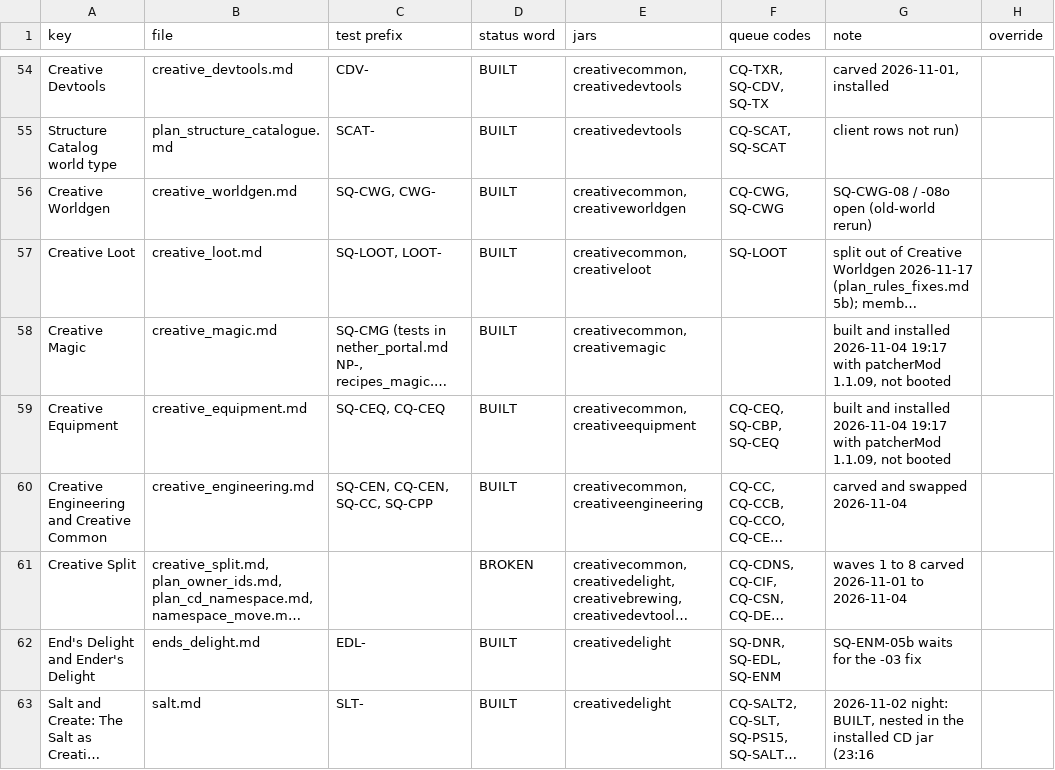
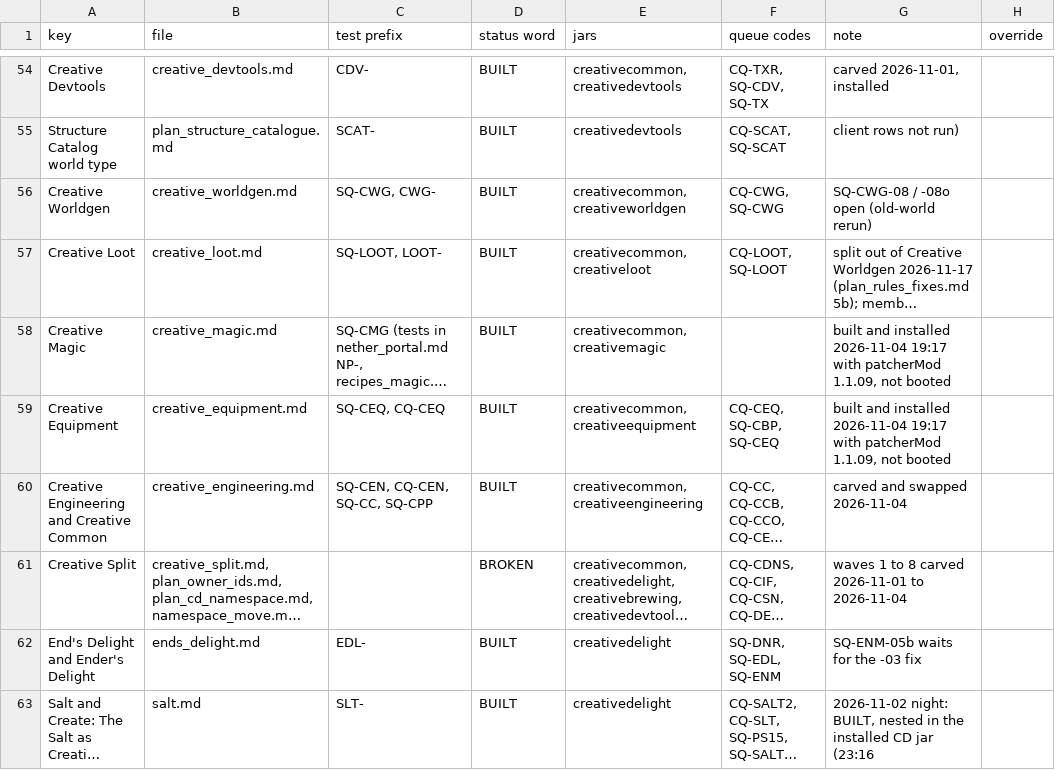
Before and after one commit to SaintAlfonzo/CreativeEngineering, a CSV file: feature_writeup/status/features.csv, drawn as a sheet; only a part is shown, gaps mark what is left out; long unchanged cells end in …; the diff names each change by its address in the sheet, - before the commit and + after, or states it on an @@ line.

```diff
--- a/feature_writeup/status/features.csv
+++ b/feature_writeup/status/features.csv
-F57 (queue codes): SQ-LOOT
+F57 (queue codes): CQ-LOOT, SQ-LOOT
```
Also changed, not shown: feature_writeup/todo/rows/loot_and_trade.csv, 21 other files.
